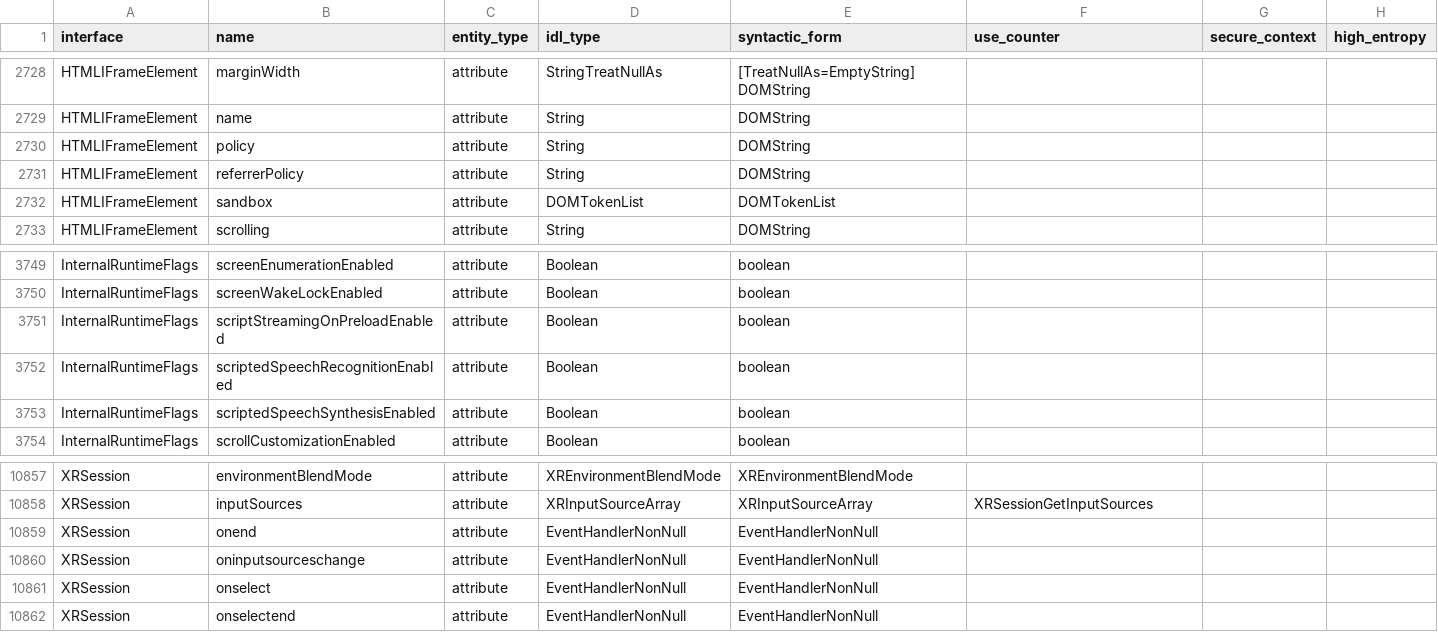
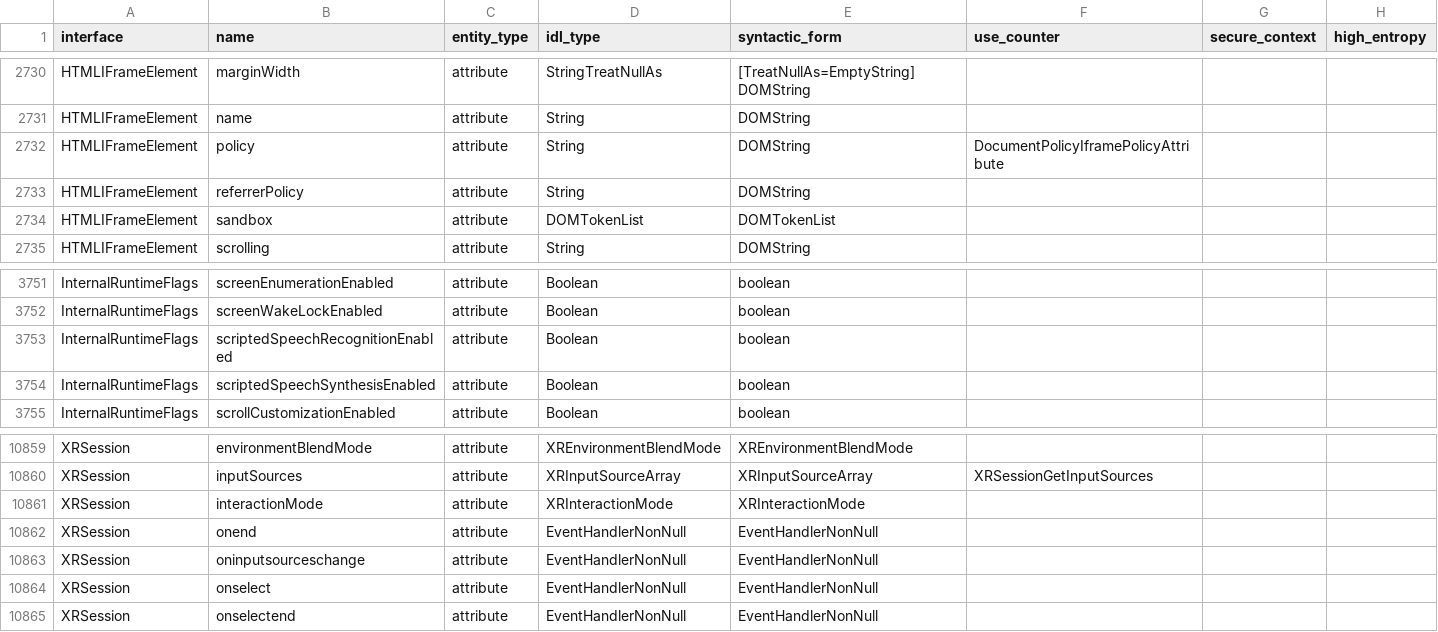
Before and after one commit to asankah/chromium-api-list, a CSV file: chromium_api_list.csv, drawn as a sheet; only a part is shown, gaps mark what is left out; the diff covers the shown part only.

```diff
--- a/chromium_api_list.csv
+++ b/chromium_api_list.csv
@@ -2729,3 +2731,3 @@ HTMLIFrameElement,marginWidth,attribute,StringTreatNullAs,[TreatNullAs=EmptyStri
 HTMLIFrameElement,name,attribute,String,DOMString,,,
-HTMLIFrameElement,policy,attribute,String,DOMString,,,
+HTMLIFrameElement,policy,attribute,String,DOMString,DocumentPolicyIframePolicyAttribute,,
 HTMLIFrameElement,referrerPolicy,attribute,String,DOMString,,,
@@ -3750,3 +3752,2 @@ InternalRuntimeFlags,screenEnumerationEnabled,attribute,Boolean,boolean,,,
 InternalRuntimeFlags,screenWakeLockEnabled,attribute,Boolean,boolean,,,
-InternalRuntimeFlags,scriptStreamingOnPreloadEnabled,attribute,Boolean,boolean,,,
 InternalRuntimeFlags,scriptedSpeechRecognitionEnabled,attribute,Boolean,boolean,,,
@@ -10858,2 +10860,3 @@ XRSession,environmentBlendMode,attribute,XREnvironmentBlendMode,XREnvironmentBle
 XRSession,inputSources,attribute,XRInputSourceArray,XRInputSourceArray,XRSessionGetInputSources,,
+XRSession,interactionMode,attribute,XRInteractionMode,XRInteractionMode,,,
 XRSession,onend,attribute,EventHandlerNonNull,EventHandlerNonNull,,,
```
Also changed, not shown: 4 added rows and 1 removed row elsewhere in this file.
